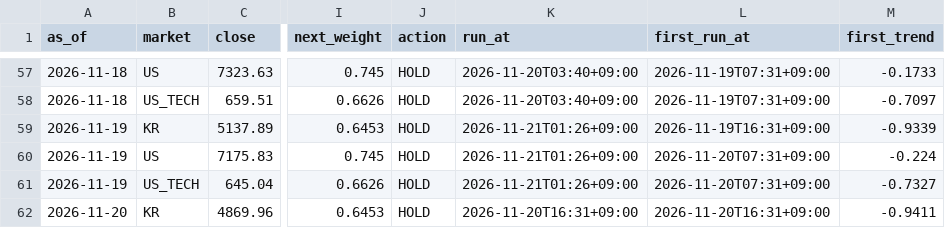
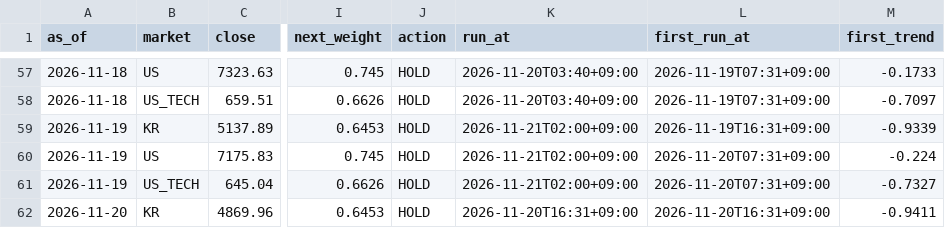
Before and after one commit to isk2026/beta-model, a CSV file: data/signal_log.csv, drawn as a sheet; only a part is shown, gaps mark what is left out; the diff names each change by its address in the sheet, - before the commit and + after, or states it on an @@ line.

```diff
--- a/data/signal_log.csv
+++ b/data/signal_log.csv
-K59:K61 (run_at): 2026-11-21T01:26+09:00
+K59:K61 (run_at): 2026-11-21T02:00+09:00
```
Also changed, not shown: 2 other files.
